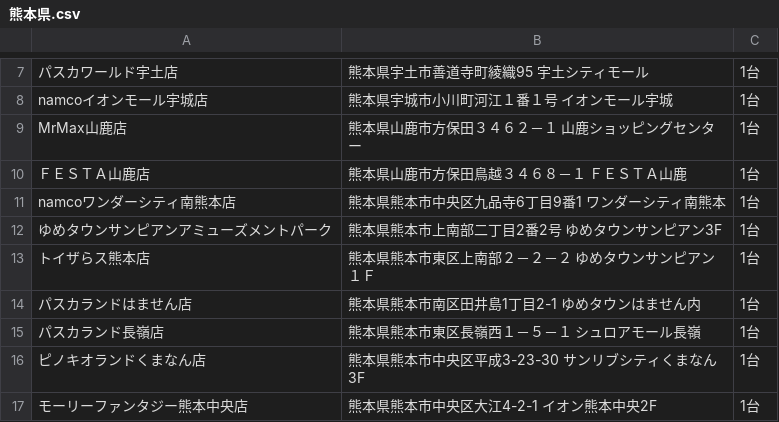
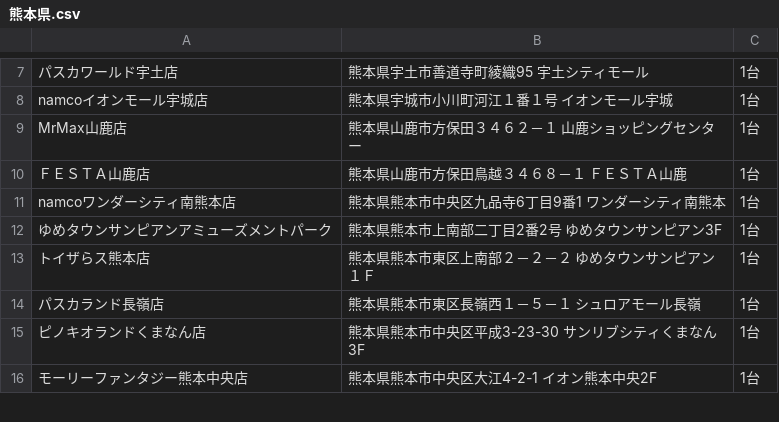
Before and after one commit to eagletmt/idolmap-data, a CSV file: aikatsu/熊本県.csv, drawn as a sheet; only a part is shown, gaps mark what is left out; the diff names each change by its address in the sheet, - before the commit and + after, or states it on an @@ line.

```diff
--- a/aikatsu/熊本県.csv
+++ b/aikatsu/熊本県.csv
-row 14: パスカランドはません店 | 熊本県熊本市南区田井島1丁目2-1 ゆめタウンはません内 | 1台
```
Also changed, not shown: aikatsu/岡山県.csv, aikatsu/愛知県.csv, 2 other files.
